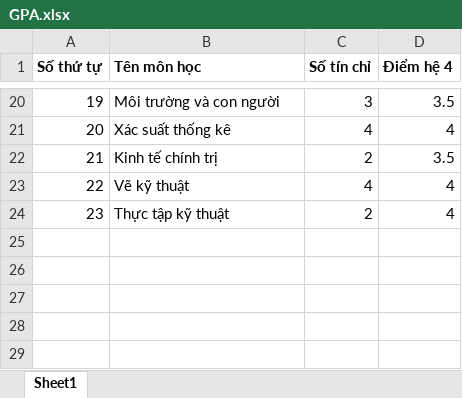
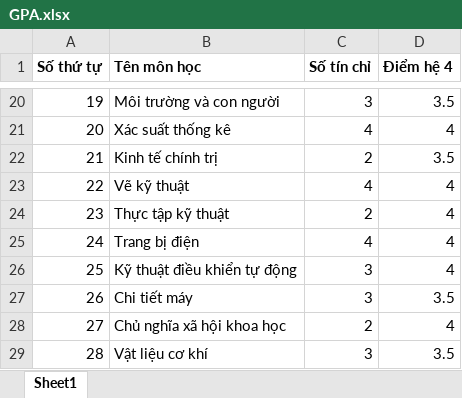
Before and after one commit to hcmutduygit/GPA-Caculator, an Excel workbook: GPA.xlsx, sheet Sheet1, drawn as a sheet; only a part is shown, gaps mark what is left out; values as stored, in another font and other column widths than the file's, no borders; the diff names each change by its address in the sheet, - before the commit and + after, or states it on an @@ line.

```diff
--- a/GPA.xlsx (sheet Sheet1)
+++ b/GPA.xlsx (sheet Sheet1)
+row 25: 24 | Trang bị điện | 4 | 4
+row 26: 25 | Kỹ thuật điều khiển tự động | 3 | 4
+row 27: 26 | Chi tiết máy | 3 | 3.5
+row 28: 27 | Chủ nghĩa xã hội khoa học | 2 | 4
+row 29: 28 | Vật liệu cơ khí | 3 | 3.5
```
Also changed, not shown: 1 other file.
